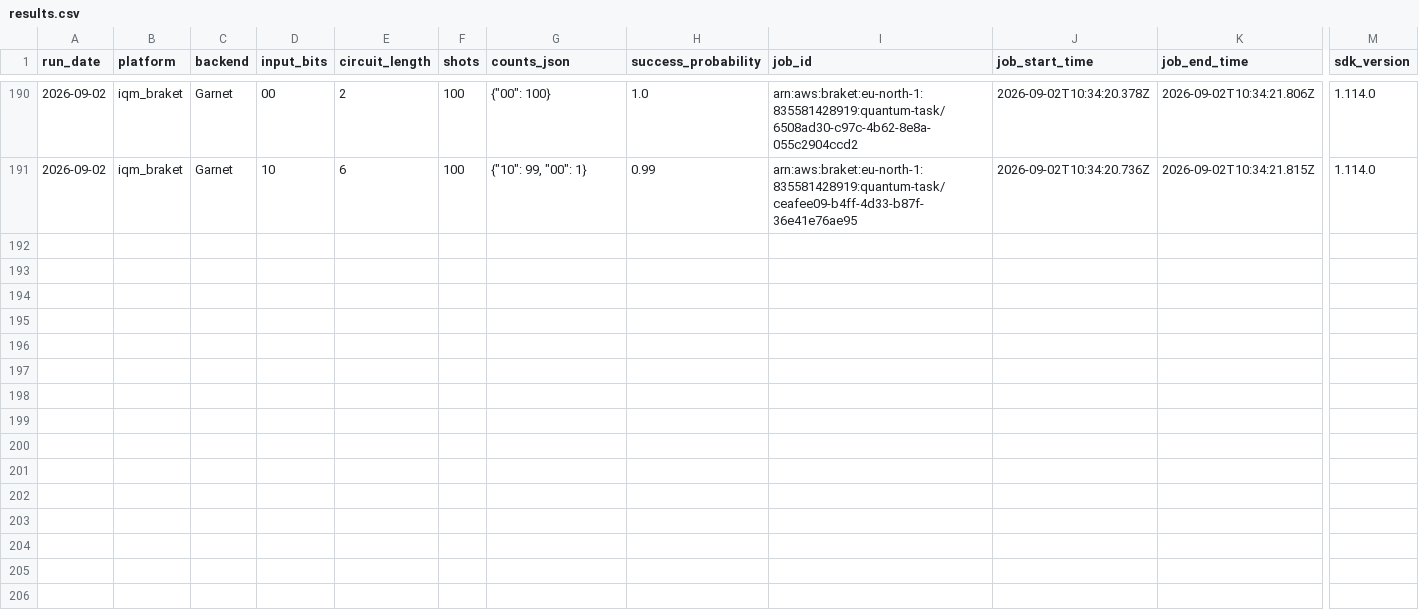
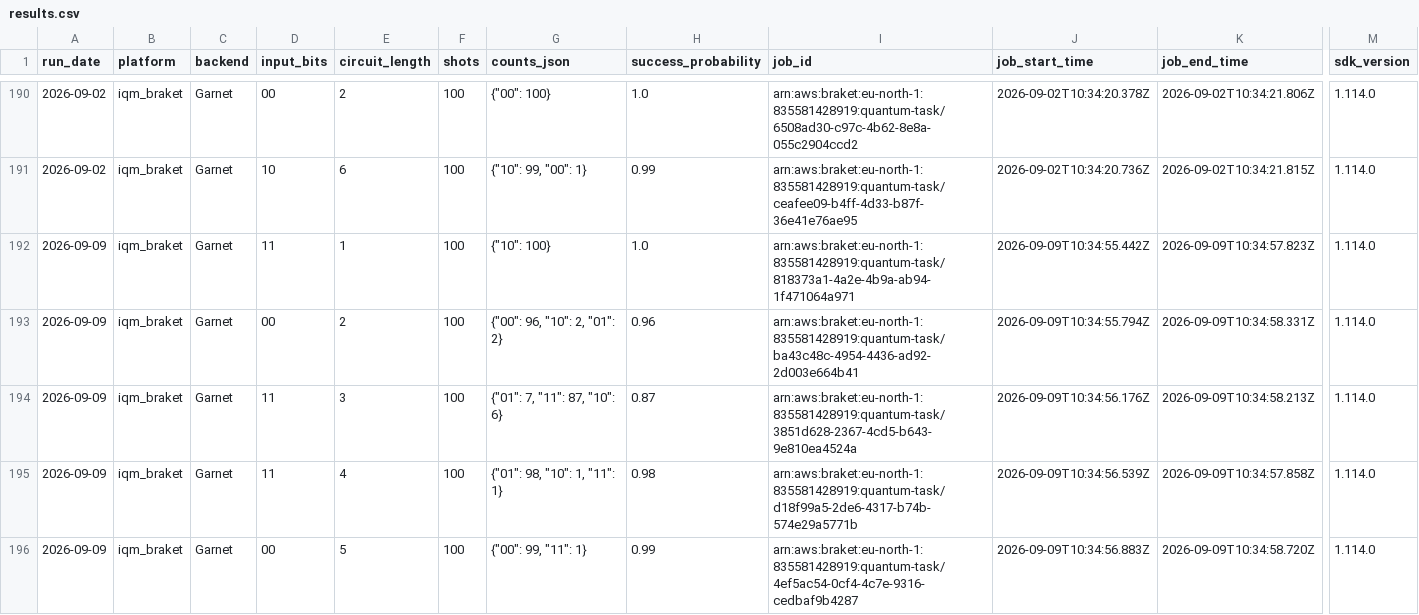
Before and after one commit to InsightSoftmax/quantum-stability, a CSV file: data/iqm_braket/results.csv, drawn as a sheet; only a part is shown, gaps mark what is left out; rows hold the shown columns only; the diff covers the shown part only; the diff names each change by its address in the sheet, - before the commit and + after, or states it on an @@ line.

```diff
--- a/data/iqm_braket/results.csv
+++ b/data/iqm_braket/results.csv
+row 192: 2026-09-09 | iqm_braket | Garnet | 11 | 1 | 100 | {"10": 100} | 1.0 | arn:aws:braket:eu-north-1:835581428919:quantum-task/818373a1-4a2e-4b9a-ab94-1f471064a971 | 2026-09-09T10:34:55.442Z | 2026-09-09T10:34:57.823Z | 1.114.0
+row 193: 2026-09-09 | iqm_braket | Garnet | 00 | 2 | 100 | {"00": 96, "10": 2, "01": 2} | 0.96 | arn:aws:braket:eu-north-1:835581428919:quantum-task/ba43c48c-4954-4436-ad92-2d003e664b41 | 2026-09-09T10:34:55.794Z | 2026-09-09T10:34:58.331Z | 1.114.0
+row 194: 2026-09-09 | iqm_braket | Garnet | 11 | 3 | 100 | {"01": 7, "11": 87, "10": 6} | 0.87 | arn:aws:braket:eu-north-1:835581428919:quantum-task/3851d628-2367-4cd5-b643-9e810ea4524a | 2026-09-09T10:34:56.176Z | 2026-09-09T10:34:58.213Z | 1.114.0
+row 195: 2026-09-09 | iqm_braket | Garnet | 11 | 4 | 100 | {"01": 98, "10": 1, "11": 1} | 0.98 | arn:aws:braket:eu-north-1:835581428919:quantum-task/d18f99a5-2de6-4317-b74b-574e29a5771b | 2026-09-09T10:34:56.539Z | 2026-09-09T10:34:57.858Z | 1.114.0
+row 196: 2026-09-09 | iqm_braket | Garnet | 00 | 5 | 100 | {"00": 99, "11": 1} | 0.99 | arn:aws:braket:eu-north-1:835581428919:quantum-task/4ef5ac54-0cf4-4c7e-9316-cedbaf9b4287 | 2026-09-09T10:34:56.883Z | 2026-09-09T10:34:58.720Z | 1.114.0
```
Also changed, not shown: 5 added rows elsewhere in this file, 1 other file.
